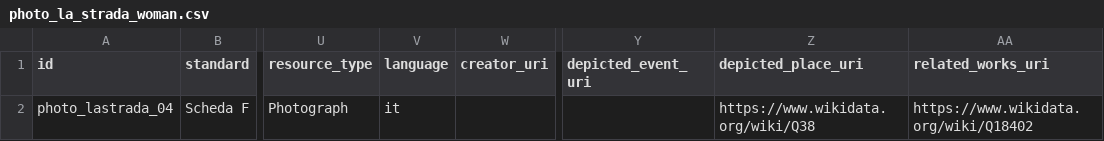
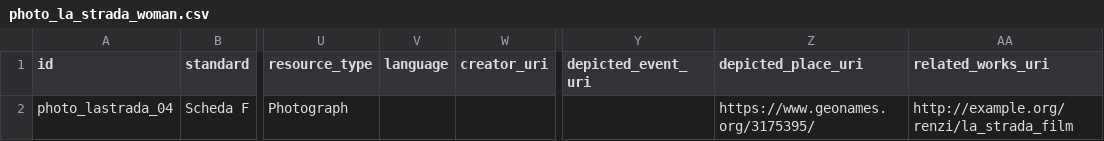
Before and after one commit to CineFiles25/TheRevolussionOfRenzoRenzi, a CSV file: csv/photo_la_strada_woman.csv, drawn as a sheet; only a part is shown, gaps mark what is left out; the diff names each change by its address in the sheet, - before the commit and + after, or states it on an @@ line.

Commit message:
Update photo_la_strada_woman.csv

```diff
--- a/csv/photo_la_strada_woman.csv
+++ b/csv/photo_la_strada_woman.csv
-V2 (language): it
+V2 (language): (empty)
-Z2 (depicted_place_uri): https://www.wikidata.org/wiki/Q38
+Z2 (depicted_place_uri): https://www.geonames.org/3175395/
-AA2 (related_works_uri): https://www.wikidata.org/wiki/Q18402
+AA2 (related_works_uri): http://example.org/renzi/la_strada_film
```
